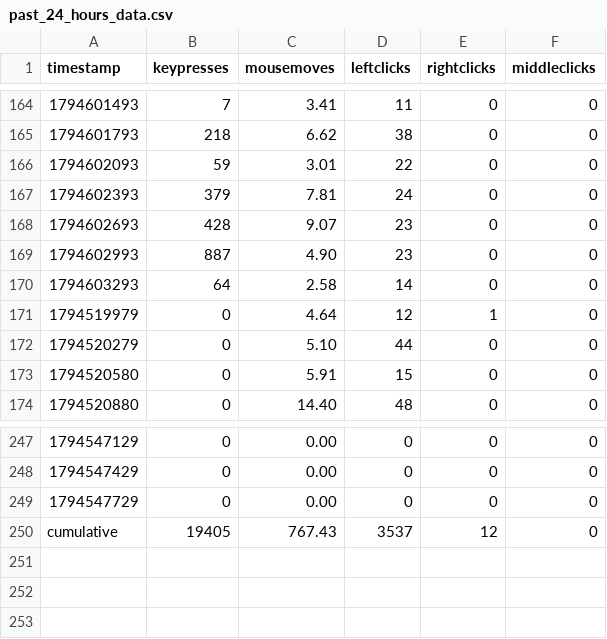
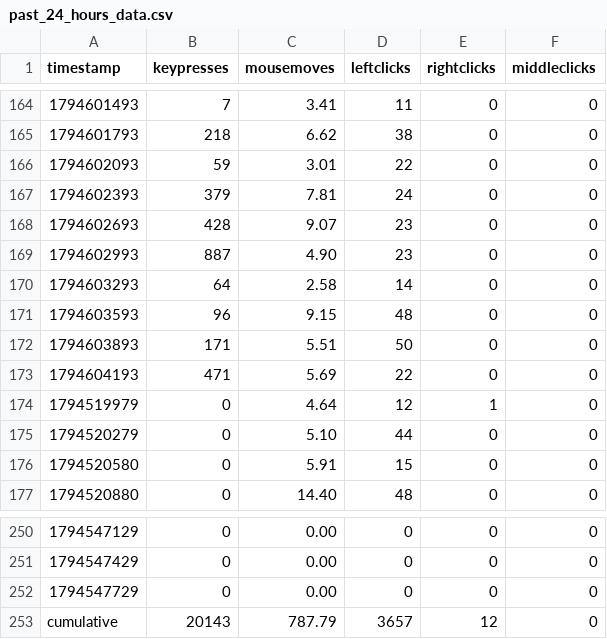
Before and after one commit to bilals12/see, a CSV file: past_24_hours_data.csv, drawn as a sheet; only a part is shown, gaps mark what is left out.

```diff
--- a/past_24_hours_data.csv
+++ b/past_24_hours_data.csv
@@ -170,2 +170,5 @@ timestamp,keypresses,mousemoves,leftclicks,rightclicks,middleclicks
 1794603293,64,2.58,14,0,0
+1794603593,96,9.15,48,0,0
+1794603893,171,5.51,50,0,0
+1794604193,471,5.69,22,0,0
 1794519979,0,4.64,12,1,0
@@ -249,2 +252,2 @@ timestamp,keypresses,mousemoves,leftclicks,rightclicks,middleclicks
 1794547729,0,0.00,0,0,0
-cumulative,19405,767.43,3537,12,0
+cumulative,20143,787.79,3657,12,0
```
Also changed, not shown: 1 other file.
